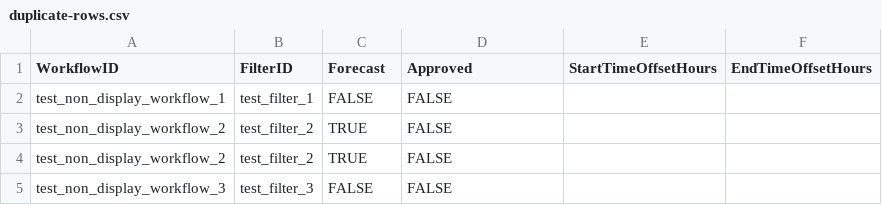
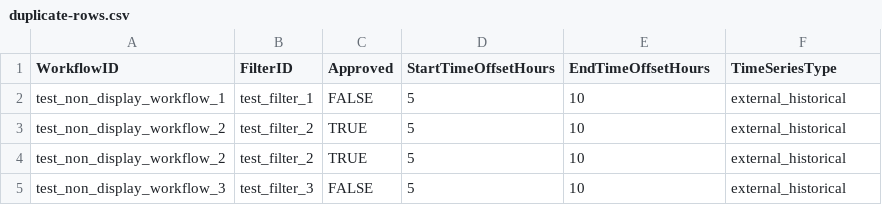
Before and after one commit to DEFRA/future-flood-forecasting-web-portal-importer, a CSV file: testing/non_display_group_workflow_files/duplicate-rows.csv, drawn as a sheet.

Commit message:
Feature/ndg query offset override (#116)
* inital column setup with tests

* get offsets updated to account for zero offset hours in reference data

* test fix

* NDG timeseries load override support added
test support added
timeseries start/end time columns removed - adjustments made in unit tests and database

* api query parameters chcek

* context log update

* reduce redundant line count

* comments

* ndg absolute offsets supported

* panning workflow tests added

* index test tidy

* typos

* typos

* typos

* typo

* test fix

* constant name ammendment

* typos

* PR feedback changes

* typo

* change db

* Update version number and dependencies

Co-authored-by: pwadmore-ea <pwadmore-ea@users.noreply.github.com>

```diff
--- a/testing/non_display_group_workflow_files/duplicate-rows.csv
+++ b/testing/non_display_group_workflow_files/duplicate-rows.csv
@@ -1,5 +1,5 @@
-WorkflowID,FilterID,Forecast,Approved,StartTimeOffsetHours,EndTimeOffsetHours
-test_non_display_workflow_1,test_filter_1,FALSE,FALSE,,
-test_non_display_workflow_2,test_filter_2,TRUE,FALSE,,
-test_non_display_workflow_2,test_filter_2,TRUE,FALSE,,
-test_non_display_workflow_3,test_filter_3,FALSE,FALSE,,
+WorkflowID,FilterID,Approved,StartTimeOffsetHours,EndTimeOffsetHours,TimeSeriesType
+test_non_display_workflow_1,test_filter_1,FALSE,5,10,external_historical
+test_non_display_workflow_2,test_filter_2,TRUE,5,10,external_historical
+test_non_display_workflow_2,test_filter_2,TRUE,5,10,external_historical
+test_non_display_workflow_3,test_filter_3,FALSE,5,10,external_historical
```
Also changed, not shown: testing/non_display_group_workflow_files/bit-not-boolean.csv, testing/non_display_group_workflow_files/extra-headers.csv, 27 other files.
